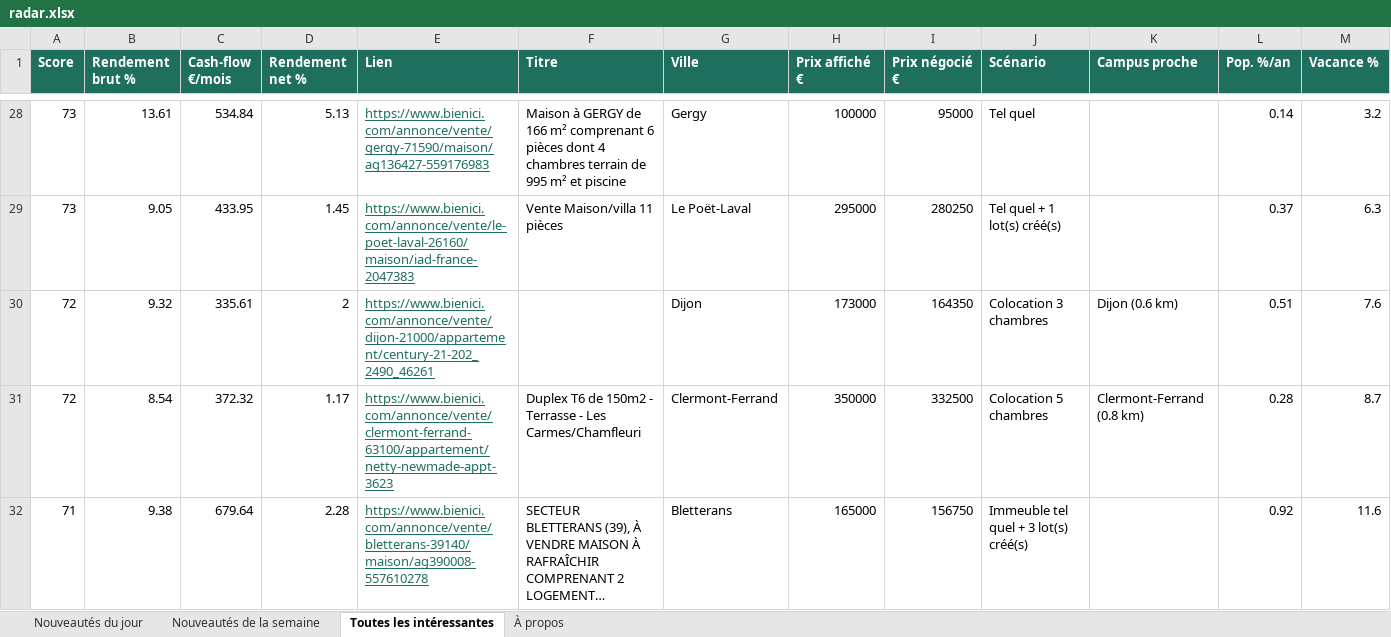
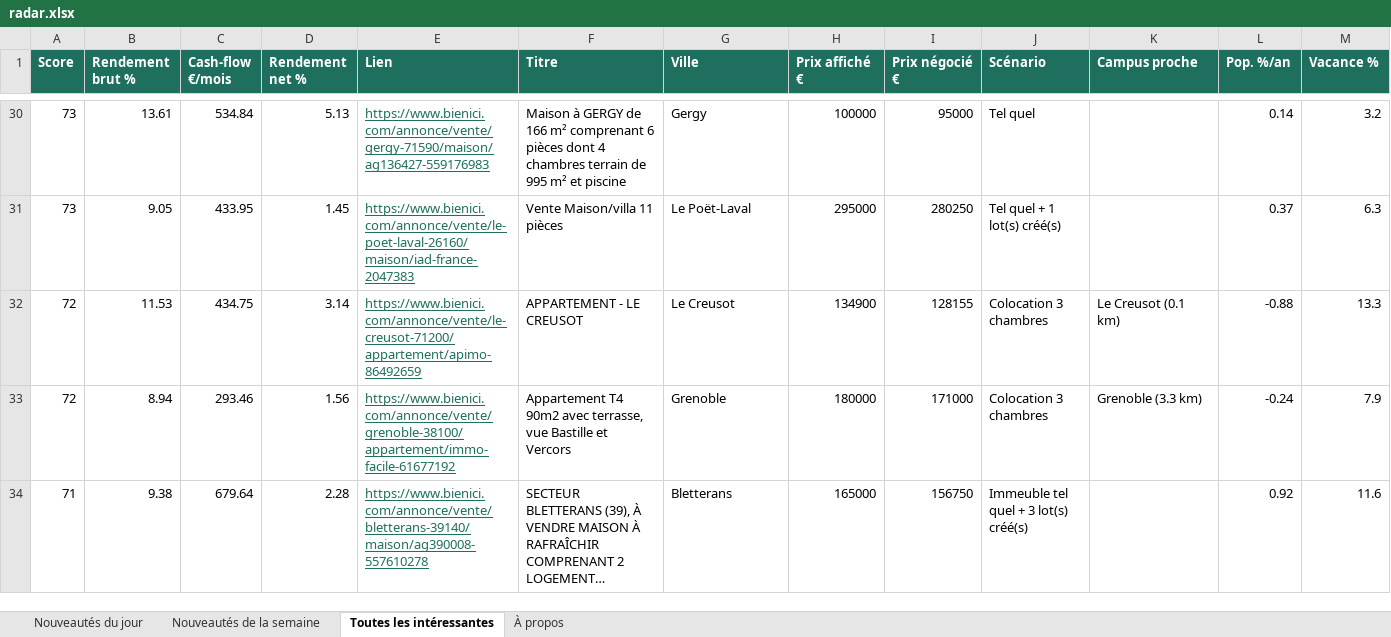
Before and after one commit to Hendrix74/immo-radar-data, an Excel workbook: radar.xlsx, sheet Toutes les intéressantes, drawn as a sheet; only a part is shown, gaps mark what is left out; long unchanged cells end in …; values as stored, in another font and other column widths than the file's, no borders; removed rows and columns are numbered as before the commit, all else as after; rows hold the shown columns only; the diff covers the shown part only; the diff names each change by its address in the sheet, - before the commit and + after, or states it on an @@ line.

```diff
--- a/radar.xlsx (sheet Toutes les intéressantes)
+++ b/radar.xlsx (sheet Toutes les intéressantes)
-row 30: 72 | 9.32 | 335.61 | 2 | https://www.bienici.com/annonce/vente/dijon-21000/appartement/century-21-202_2490_46261 |  | Dijon | 173000 | 164350 | Colocation 3 chambres | Dijon (0.6 km) | 0.51 | 7.6
-row 31: 72 | 8.54 | 372.32 | 1.17 | https://www.bienici.com/annonce/vente/clermont-ferrand-63100/appartement/netty-newmade-appt-3623 | Duplex T6 de 150m2 - Terrasse - Les Carmes/Chamfleuri | Clermont-Ferrand | 350000 | 332500 | Colocation 5 chambres | Clermont-Ferrand (0.8 km) | 0.28 | 8.7
+row 32: 72 | 11.53 | 434.75 | 3.14 | https://www.bienici.com/annonce/vente/le-creusot-71200/appartement/apimo-86492659 | APPARTEMENT - LE CREUSOT | Le Creusot | 134900 | 128155 | Colocation 3 chambres | Le Creusot (0.1 km) | -0.88 | 13.3
+row 33: 72 | 8.94 | 293.46 | 1.56 | https://www.bienici.com/annonce/vente/grenoble-38100/appartement/immo-facile-61677192 | Appartement T4 90m2 avec terrasse, vue Bastille et Vercors | Grenoble | 180000 | 171000 | Colocation 3 chambres | Grenoble (3.3 km) | -0.24 | 7.9
```
Also changed, not shown: 13 added rows, 5 removed rows and 1 edited cell elsewhere in this sheet, sheet Nouveautés de la semaine, sheet Nouveautés du jour, sheet À propos, 6 other files.
